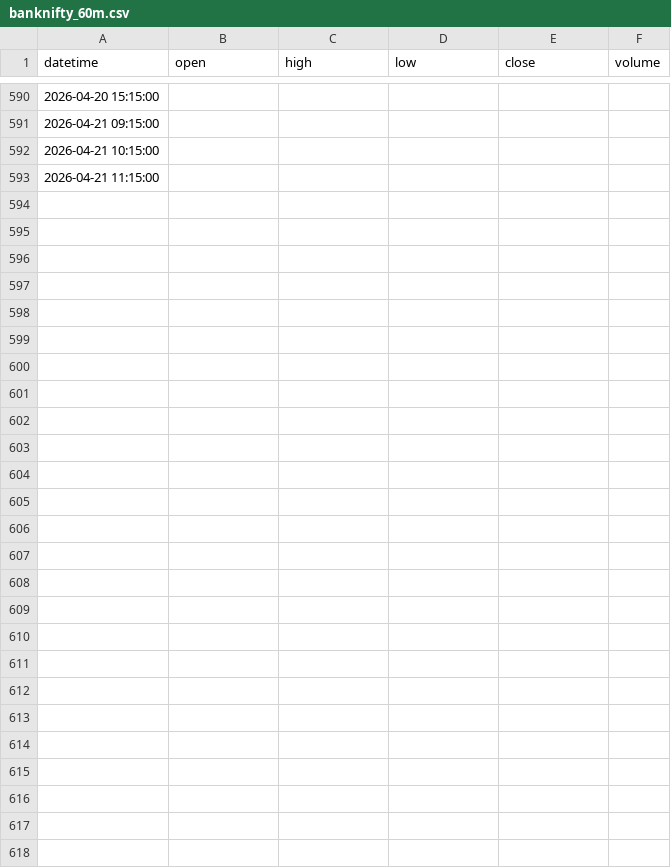
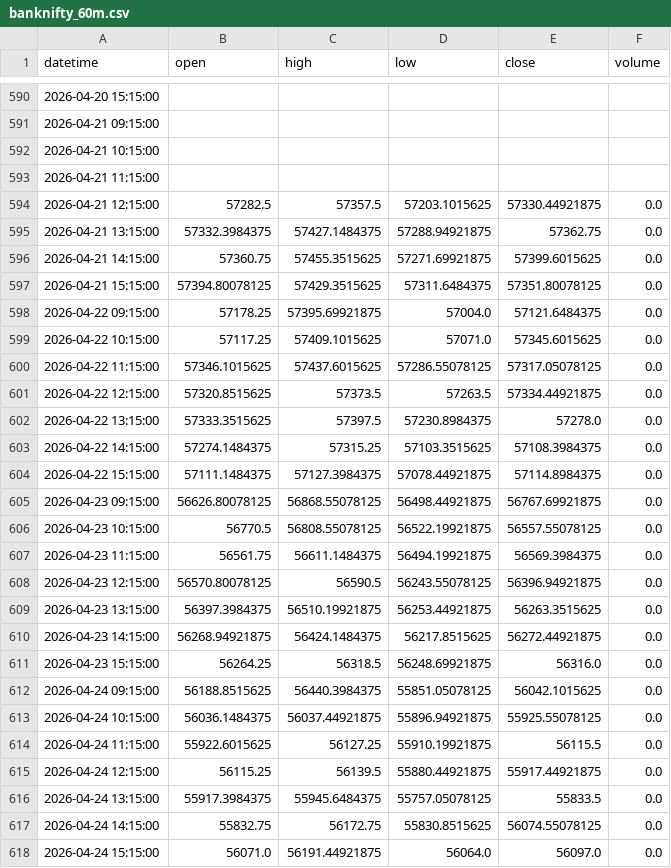
Before and after one commit to Arppittjaiin/INDIAN-INDICES-YFINANCE-DATA, a CSV file: data/banknifty/banknifty_60m.csv, drawn as a sheet; only a part is shown, gaps mark what is left out; the diff names each change by its address in the sheet, - before the commit and + after, or states it on an @@ line.

```diff
--- a/data/banknifty/banknifty_60m.csv
+++ b/data/banknifty/banknifty_60m.csv
+row 594: 2026-04-21 12:15:00 | 57282.5 | 57357.5 | 57203.1015625 | 57330.44921875 | 0.0
+row 595: 2026-04-21 13:15:00 | 57332.3984375 | 57427.1484375 | 57288.94921875 | 57362.75 | 0.0
+row 596: 2026-04-21 14:15:00 | 57360.75 | 57455.3515625 | 57271.69921875 | 57399.6015625 | 0.0
+row 597: 2026-04-21 15:15:00 | 57394.80078125 | 57429.3515625 | 57311.6484375 | 57351.80078125 | 0.0
+row 598: 2026-04-22 09:15:00 | 57178.25 | 57395.69921875 | 57004.0 | 57121.6484375 | 0.0
+row 599: 2026-04-22 10:15:00 | 57117.25 | 57409.1015625 | 57071.0 | 57345.6015625 | 0.0
+row 600: 2026-04-22 11:15:00 | 57346.1015625 | 57437.6015625 | 57286.55078125 | 57317.05078125 | 0.0
+row 601: 2026-04-22 12:15:00 | 57320.8515625 | 57373.5 | 57263.5 | 57334.44921875 | 0.0
+row 602: 2026-04-22 13:15:00 | 57333.3515625 | 57397.5 | 57230.8984375 | 57278.0 | 0.0
+row 603: 2026-04-22 14:15:00 | 57274.1484375 | 57315.25 | 57103.3515625 | 57108.3984375 | 0.0
+row 604: 2026-04-22 15:15:00 | 57111.1484375 | 57127.3984375 | 57078.44921875 | 57114.8984375 | 0.0
+row 605: 2026-04-23 09:15:00 | 56626.80078125 | 56868.55078125 | 56498.44921875 | 56767.69921875 | 0.0
+row 606: 2026-04-23 10:15:00 | 56770.5 | 56808.55078125 | 56522.19921875 | 56557.55078125 | 0.0
+row 607: 2026-04-23 11:15:00 | 56561.75 | 56611.1484375 | 56494.19921875 | 56569.3984375 | 0.0
+row 608: 2026-04-23 12:15:00 | 56570.80078125 | 56590.5 | 56243.55078125 | 56396.94921875 | 0.0
+row 609: 2026-04-23 13:15:00 | 56397.3984375 | 56510.19921875 | 56253.44921875 | 56263.3515625 | 0.0
+row 610: 2026-04-23 14:15:00 | 56268.94921875 | 56424.1484375 | 56217.8515625 | 56272.44921875 | 0.0
+row 611: 2026-04-23 15:15:00 | 56264.25 | 56318.5 | 56248.69921875 | 56316.0 | 0.0
+row 612: 2026-04-24 09:15:00 | 56188.8515625 | 56440.3984375 | 55851.05078125 | 56042.1015625 | 0.0
+row 613: 2026-04-24 10:15:00 | 56036.1484375 | 56037.44921875 | 55896.94921875 | 55925.55078125 | 0.0
+row 614: 2026-04-24 11:15:00 | 55922.6015625 | 56127.25 | 55910.19921875 | 56115.5 | 0.0
+row 615: 2026-04-24 12:15:00 | 56115.25 | 56139.5 | 55880.44921875 | 55917.44921875 | 0.0
+row 616: 2026-04-24 13:15:00 | 55917.3984375 | 55945.6484375 | 55757.05078125 | 55833.5 | 0.0
+row 617: 2026-04-24 14:15:00 | 55832.75 | 56172.75 | 55830.8515625 | 56074.55078125 | 0.0
+row 618: 2026-04-24 15:15:00 | 56071.0 | 56191.44921875 | 56064.0 | 56097.0 | 0.0
```
Also changed, not shown: data/banknifty/banknifty_30m.csv, data/nifty_50/nifty_50_30m.csv, 42 other files.
